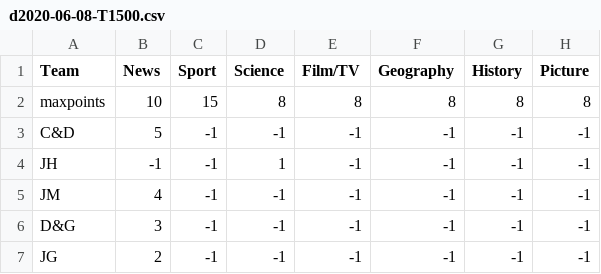
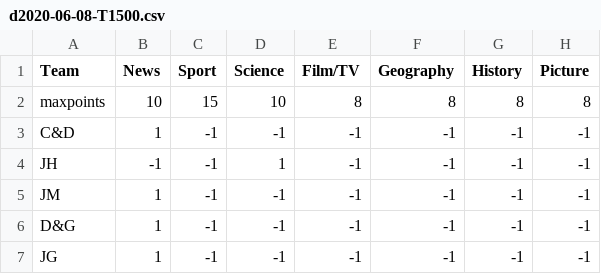
Before and after one commit to oldgit/home-quiz, a CSV file: _data/scores/d2020-06-08-T1500.csv, drawn as a sheet.

```diff
--- a/_data/scores/d2020-06-08-T1500.csv
+++ b/_data/scores/d2020-06-08-T1500.csv
@@ -1,7 +1,7 @@
 Team,News,Sport,Science,Film/TV,Geography,History,Picture
-maxpoints,10,15,8,8,8,8,8
-C&D,5,-1,-1,-1,-1,-1,-1
+maxpoints,10,15,10,8,8,8,8
+C&D,1,-1,-1,-1,-1,-1,-1
 JH,-1,-1,1,-1,-1,-1,-1
-JM,4,-1,-1,-1,-1,-1,-1
-D&G,3,-1,-1,-1,-1,-1,-1
-JG,2,-1,-1,-1,-1,-1,-1
+JM,1,-1,-1,-1,-1,-1,-1
+D&G,1,-1,-1,-1,-1,-1,-1
+JG,1,-1,-1,-1,-1,-1,-1
```
Also changed, not shown: 1 other file.
